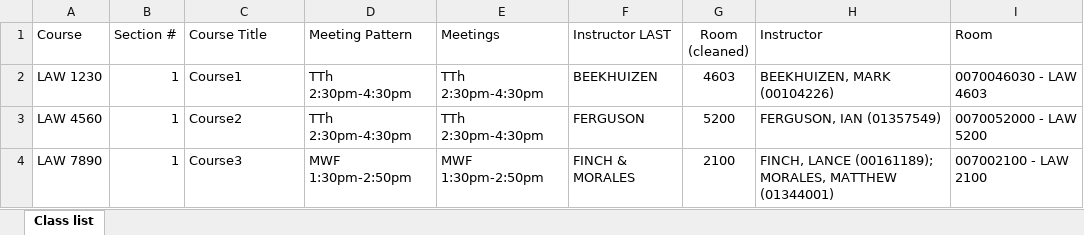
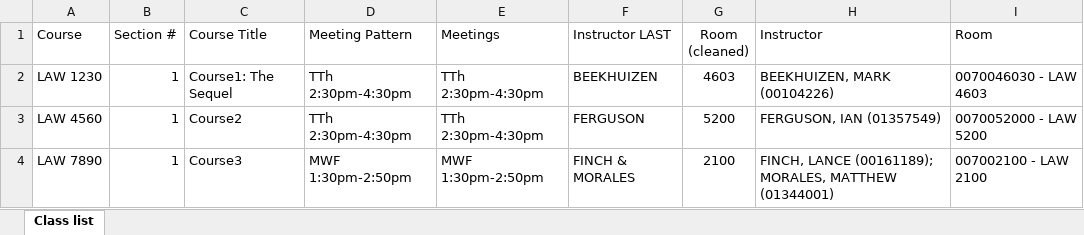
Before and after one commit to Valadon/Video-Sorter, an Excel workbook: test_courses.xlsx, sheet Class list, drawn as a sheet; values as stored, in another font and other column widths than the file's, no borders; the diff names each change by its address in the sheet, - before the commit and + after, or states it on an @@ line.

Commit message:
Handle special chars in course name gracefully

```diff
--- a/test_courses.xlsx (sheet Class list)
+++ b/test_courses.xlsx (sheet Class list)
-C2 (Course Title): Course1
+C2 (Course Title): Course1: The Sequel
```
Also changed, not shown: 2 other files.
